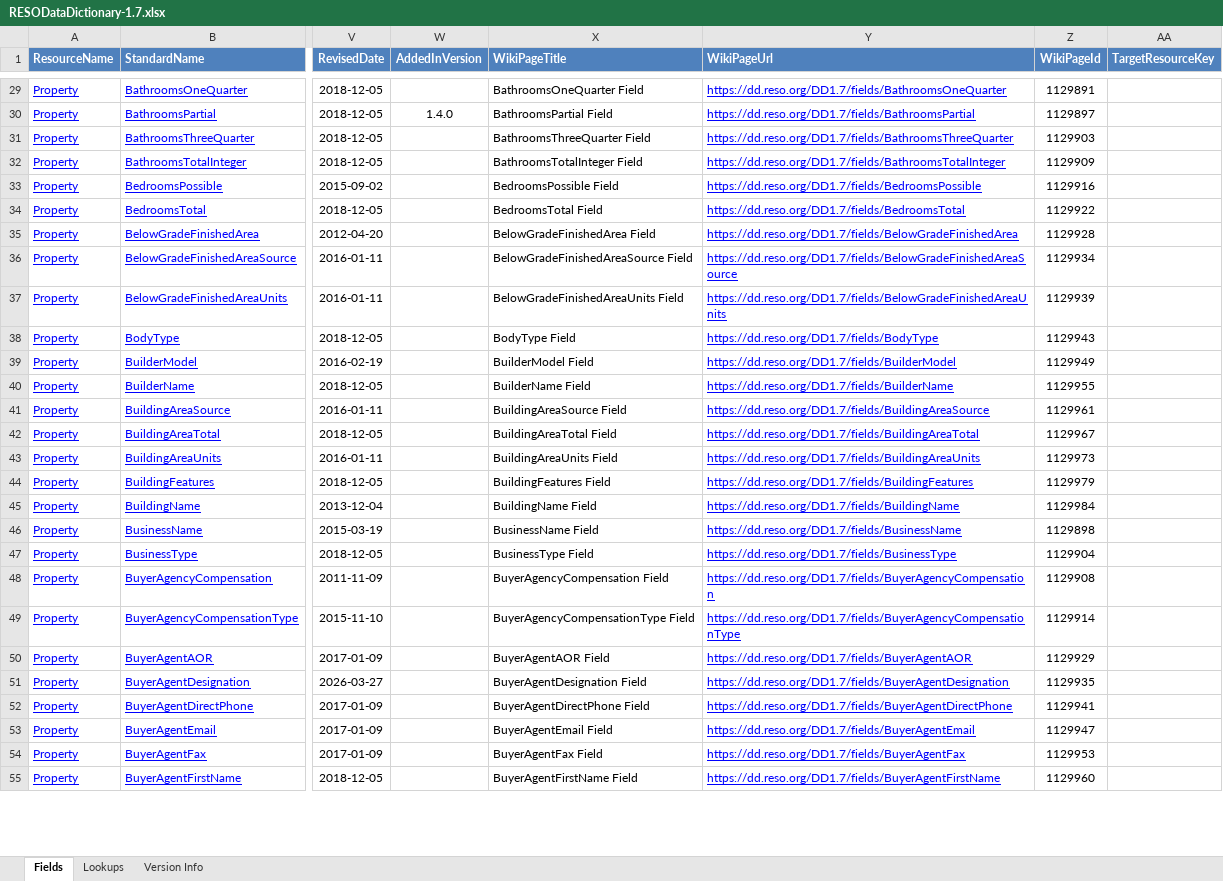
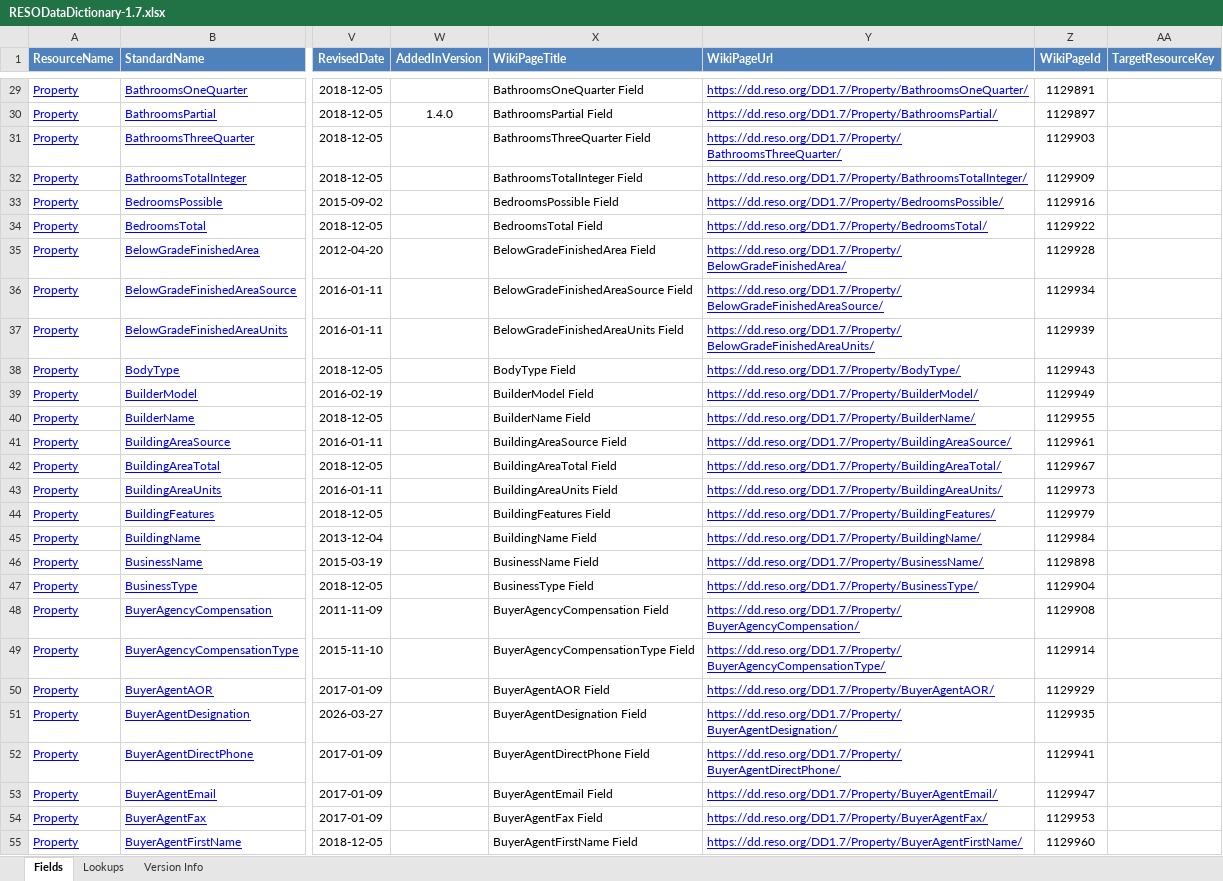
Before and after one commit to RESOStandards/transport, an Excel workbook: references/dd/RESODataDictionary-1.7.xlsx, sheet Fields, drawn as a sheet; only a part is shown, gaps mark what is left out; values as stored, in another font and other column widths than the file's, no borders; the diff covers the shown part only; the diff names each change by its address in the sheet, - before the commit and + after, or states it on an @@ line.

```diff
--- a/references/dd/RESODataDictionary-1.7.xlsx (sheet Fields)
+++ b/references/dd/RESODataDictionary-1.7.xlsx (sheet Fields)
-Y29 (WikiPageUrl): https://dd.reso.org/DD1.7/fields/BathroomsOneQuarter
+Y29 (WikiPageUrl): https://dd.reso.org/DD1.7/Property/BathroomsOneQuarter/
-Y30 (WikiPageUrl): https://dd.reso.org/DD1.7/fields/BathroomsPartial
+Y30 (WikiPageUrl): https://dd.reso.org/DD1.7/Property/BathroomsPartial/
-Y31 (WikiPageUrl): https://dd.reso.org/DD1.7/fields/BathroomsThreeQuarter
+Y31 (WikiPageUrl): https://dd.reso.org/DD1.7/Property/BathroomsThreeQuarter/
-Y32 (WikiPageUrl): https://dd.reso.org/DD1.7/fields/BathroomsTotalInteger
+Y32 (WikiPageUrl): https://dd.reso.org/DD1.7/Property/BathroomsTotalInteger/
-Y33 (WikiPageUrl): https://dd.reso.org/DD1.7/fields/BedroomsPossible
+Y33 (WikiPageUrl): https://dd.reso.org/DD1.7/Property/BedroomsPossible/
-Y34 (WikiPageUrl): https://dd.reso.org/DD1.7/fields/BedroomsTotal
+Y34 (WikiPageUrl): https://dd.reso.org/DD1.7/Property/BedroomsTotal/
-Y35 (WikiPageUrl): https://dd.reso.org/DD1.7/fields/BelowGradeFinishedArea
+Y35 (WikiPageUrl): https://dd.reso.org/DD1.7/Property/BelowGradeFinishedArea/
-Y36 (WikiPageUrl): https://dd.reso.org/DD1.7/fields/BelowGradeFinishedAreaSource
+Y36 (WikiPageUrl): https://dd.reso.org/DD1.7/Property/BelowGradeFinishedAreaSource/
-Y37 (WikiPageUrl): https://dd.reso.org/DD1.7/fields/BelowGradeFinishedAreaUnits
+Y37 (WikiPageUrl): https://dd.reso.org/DD1.7/Property/BelowGradeFinishedAreaUnits/
-Y38 (WikiPageUrl): https://dd.reso.org/DD1.7/fields/BodyType
+Y38 (WikiPageUrl): https://dd.reso.org/DD1.7/Property/BodyType/
-Y39 (WikiPageUrl): https://dd.reso.org/DD1.7/fields/BuilderModel
+Y39 (WikiPageUrl): https://dd.reso.org/DD1.7/Property/BuilderModel/
-Y40 (WikiPageUrl): https://dd.reso.org/DD1.7/fields/BuilderName
+Y40 (WikiPageUrl): https://dd.reso.org/DD1.7/Property/BuilderName/
-Y41 (WikiPageUrl): https://dd.reso.org/DD1.7/fields/BuildingAreaSource
+Y41 (WikiPageUrl): https://dd.reso.org/DD1.7/Property/BuildingAreaSource/
-Y42 (WikiPageUrl): https://dd.reso.org/DD1.7/fields/BuildingAreaTotal
+Y42 (WikiPageUrl): https://dd.reso.org/DD1.7/Property/BuildingAreaTotal/
-Y43 (WikiPageUrl): https://dd.reso.org/DD1.7/fields/BuildingAreaUnits
+Y43 (WikiPageUrl): https://dd.reso.org/DD1.7/Property/BuildingAreaUnits/
-Y44 (WikiPageUrl): https://dd.reso.org/DD1.7/fields/BuildingFeatures
+Y44 (WikiPageUrl): https://dd.reso.org/DD1.7/Property/BuildingFeatures/
-Y45 (WikiPageUrl): https://dd.reso.org/DD1.7/fields/BuildingName
+Y45 (WikiPageUrl): https://dd.reso.org/DD1.7/Property/BuildingName/
-Y46 (WikiPageUrl): https://dd.reso.org/DD1.7/fields/BusinessName
+Y46 (WikiPageUrl): https://dd.reso.org/DD1.7/Property/BusinessName/
-Y47 (WikiPageUrl): https://dd.reso.org/DD1.7/fields/BusinessType
+Y47 (WikiPageUrl): https://dd.reso.org/DD1.7/Property/BusinessType/
-Y48 (WikiPageUrl): https://dd.reso.org/DD1.7/fields/BuyerAgencyCompensation
+Y48 (WikiPageUrl): https://dd.reso.org/DD1.7/Property/BuyerAgencyCompensation/
-Y49 (WikiPageUrl): https://dd.reso.org/DD1.7/fields/BuyerAgencyCompensationType
+Y49 (WikiPageUrl): https://dd.reso.org/DD1.7/Property/BuyerAgencyCompensationType/
-Y50 (WikiPageUrl): https://dd.reso.org/DD1.7/fields/BuyerAgentAOR
+Y50 (WikiPageUrl): https://dd.reso.org/DD1.7/Property/BuyerAgentAOR/
-Y51 (WikiPageUrl): https://dd.reso.org/DD1.7/fields/BuyerAgentDesignation
+Y51 (WikiPageUrl): https://dd.reso.org/DD1.7/Property/BuyerAgentDesignation/
-Y52 (WikiPageUrl): https://dd.reso.org/DD1.7/fields/BuyerAgentDirectPhone
+Y52 (WikiPageUrl): https://dd.reso.org/DD1.7/Property/BuyerAgentDirectPhone/
-Y53 (WikiPageUrl): https://dd.reso.org/DD1.7/fields/BuyerAgentEmail
+Y53 (WikiPageUrl): https://dd.reso.org/DD1.7/Property/BuyerAgentEmail/
-Y54 (WikiPageUrl): https://dd.reso.org/DD1.7/fields/BuyerAgentFax
+Y54 (WikiPageUrl): https://dd.reso.org/DD1.7/Property/BuyerAgentFax/
-Y55 (WikiPageUrl): https://dd.reso.org/DD1.7/fields/BuyerAgentFirstName
+Y55 (WikiPageUrl): https://dd.reso.org/DD1.7/Property/BuyerAgentFirstName/
```
Also changed, not shown: 1306 edited cells elsewhere in this sheet, 1 other file.
